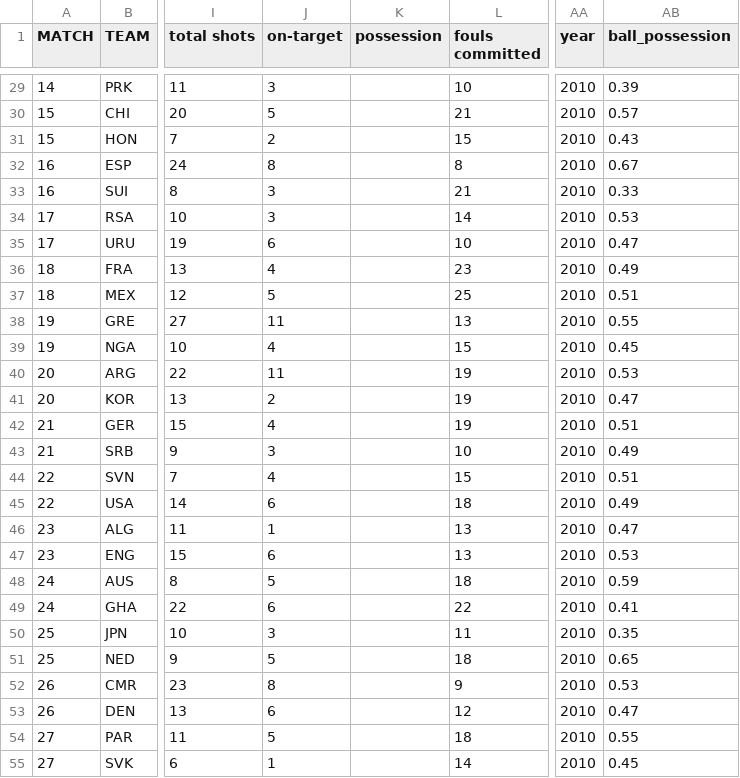
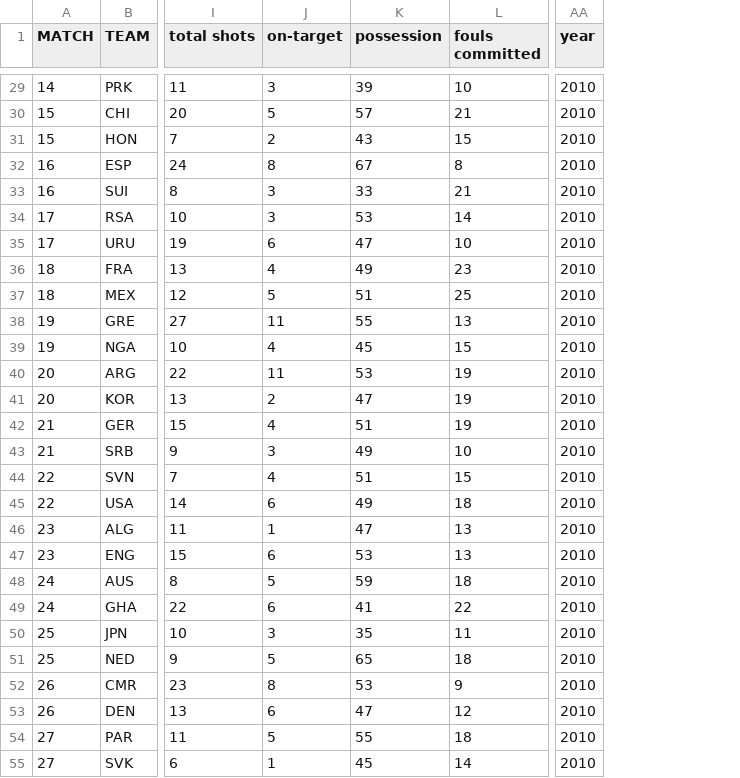
Before and after one commit to acpollmann/soccer-training, a CSV file: clean_2010_data.csv, drawn as a sheet; only a part is shown, gaps mark what is left out; the diff covers the shown part only; the diff names each change by its address in the sheet, - before the commit and + after, or states it on an @@ line.

Commit message:
Add files via upload
Updated possession column to be within [0, 100]

```diff
--- a/clean_2010_data.csv
+++ b/clean_2010_data.csv
-column AB (ball_possession), rows 29-55: 0.39 | 0.57 | 0.43 | 0.67 | 0.33 | 0.53 | 0.47 | 0.49 | 0.51 | 0.55 | 0.45 | 0.53 | 0.47 | 0.51 | 0.49 | 0.51 | 0.49 | 0.47 | 0.53 | 0.59 | 0.41 | 0.35 | 0.65 | 0.53 | 0.47 | 0.55 | 0.45
-K29 (possession): (empty)
+K29 (possession): 39
-K30 (possession): (empty)
+K30 (possession): 57
-K31 (possession): (empty)
+K31 (possession): 43
-K32 (possession): (empty)
+K32 (possession): 67
-K33 (possession): (empty)
+K33 (possession): 33
-K34 (possession): (empty)
+K34 (possession): 53
-K35 (possession): (empty)
+K35 (possession): 47
-K36 (possession): (empty)
+K36 (possession): 49
-K37 (possession): (empty)
+K37 (possession): 51
-K38 (possession): (empty)
+K38 (possession): 55
-K39 (possession): (empty)
+K39 (possession): 45
-K40 (possession): (empty)
+K40 (possession): 53
-K41 (possession): (empty)
+K41 (possession): 47
-K42 (possession): (empty)
+K42 (possession): 51
-K43 (possession): (empty)
+K43 (possession): 49
-K44 (possession): (empty)
+K44 (possession): 51
-K45 (possession): (empty)
+K45 (possession): 49
-K46 (possession): (empty)
+K46 (possession): 47
-K47 (possession): (empty)
+K47 (possession): 53
-K48 (possession): (empty)
+K48 (possession): 59
-K49 (possession): (empty)
+K49 (possession): 41
-K50 (possession): (empty)
+K50 (possession): 35
-K51 (possession): (empty)
+K51 (possession): 65
-K52 (possession): (empty)
+K52 (possession): 53
-K53 (possession): (empty)
+K53 (possession): 47
-K54 (possession): (empty)
+K54 (possession): 55
-K55 (possession): (empty)
+K55 (possession): 45
```
Also changed, not shown: 101 edited cells elsewhere in this file.
